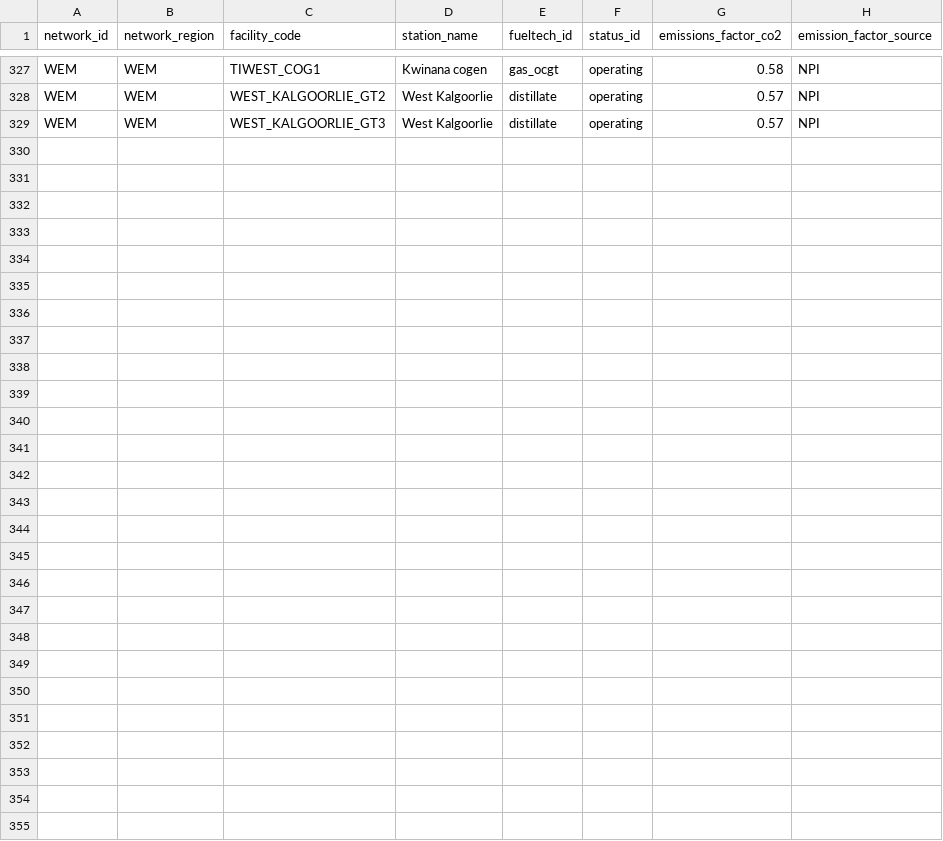
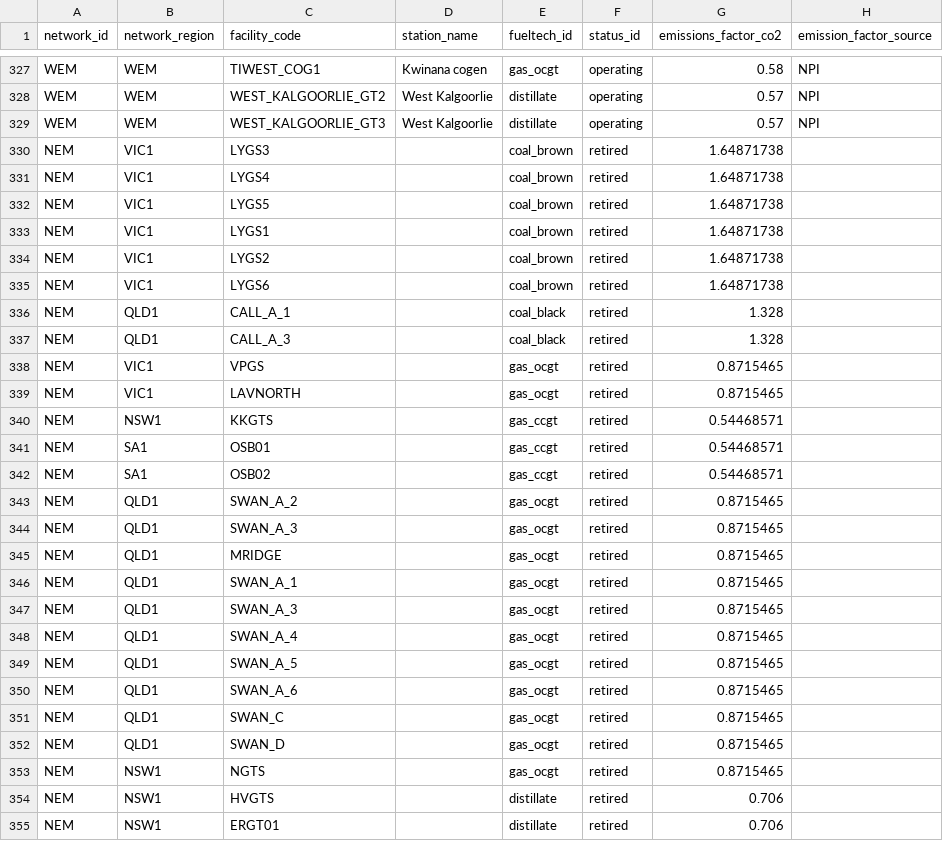
Before and after one commit to opennem/opennem, a CSV file: opennem/data/emission_factors.csv, drawn as a sheet; only a part is shown, gaps mark what is left out.

Commit message:
FIX: Add factors to CSV

```diff
--- a/opennem/data/emission_factors.csv
+++ b/opennem/data/emission_factors.csv
@@ -329 +329,27 @@ WEM,WEM,WEST_KALGOORLIE_GT2,West Kalgoorlie,distillate,operating,0.57,NPI
 WEM,WEM,WEST_KALGOORLIE_GT3,West Kalgoorlie,distillate,operating,0.57,NPI
+NEM,VIC1,LYGS3,,coal_brown,retired,1.64871738,
+NEM,VIC1,LYGS4,,coal_brown,retired,1.64871738,
+NEM,VIC1,LYGS5,,coal_brown,retired,1.64871738,
+NEM,VIC1,LYGS1,,coal_brown,retired,1.64871738,
+NEM,VIC1,LYGS2,,coal_brown,retired,1.64871738,
+NEM,VIC1,LYGS6,,coal_brown,retired,1.64871738,
+NEM,QLD1,CALL_A_1,,coal_black,retired,1.328,
+NEM,QLD1,CALL_A_3,,coal_black,retired,1.328,
+NEM,VIC1,VPGS,,gas_ocgt,retired,0.8715465,
+NEM,VIC1,LAVNORTH,,gas_ocgt,retired,0.8715465,
+NEM,NSW1,KKGTS,,gas_ccgt,retired,0.54468571,
+NEM,SA1,OSB01,,gas_ccgt,retired,0.54468571,
+NEM,SA1,OSB02,,gas_ccgt,retired,0.54468571,
+NEM,QLD1,SWAN_A_2,,gas_ocgt,retired,0.8715465,
+NEM,QLD1,SWAN_A_3,,gas_ocgt,retired,0.8715465,
+NEM,QLD1,MRIDGE,,gas_ocgt,retired,0.8715465,
+NEM,QLD1,SWAN_A_1,,gas_ocgt,retired,0.8715465,
+NEM,QLD1,SWAN_A_3,,gas_ocgt,retired,0.8715465,
+NEM,QLD1,SWAN_A_4,,gas_ocgt,retired,0.8715465,
+NEM,QLD1,SWAN_A_5,,gas_ocgt,retired,0.8715465,
+NEM,QLD1,SWAN_A_6,,gas_ocgt,retired,0.8715465,
+NEM,QLD1,SWAN_C,,gas_ocgt,retired,0.8715465,
+NEM,QLD1,SWAN_D,,gas_ocgt,retired,0.8715465,
+NEM,NSW1,NGTS,,gas_ocgt,retired,0.8715465,
+NEM,NSW1,HVGTS,,distillate,retired,0.706,
+NEM,NSW1,ERGT01,,distillate,retired,0.706,
```
